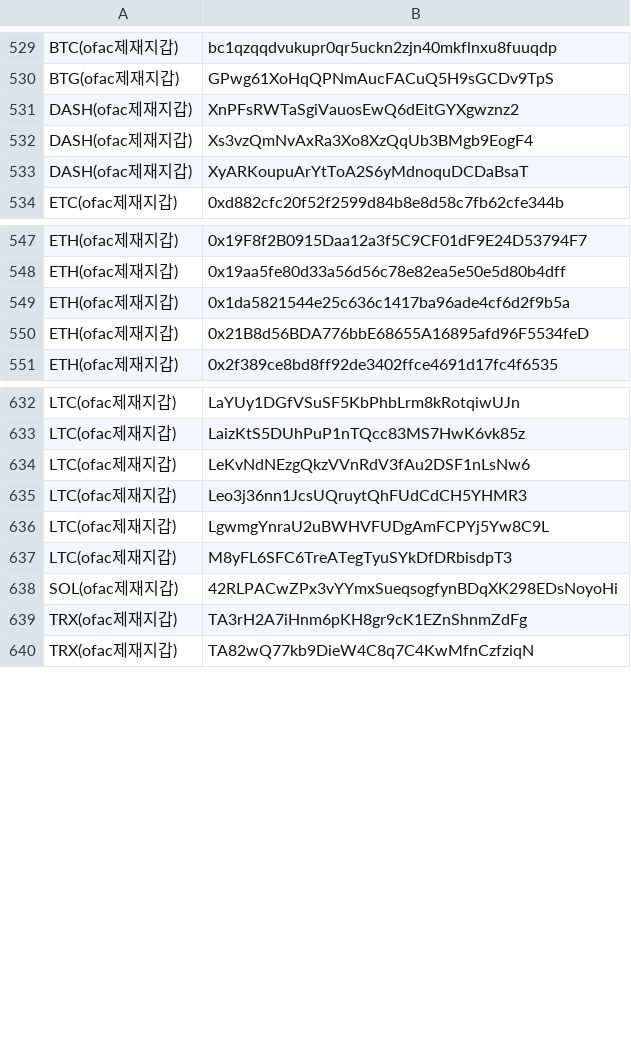
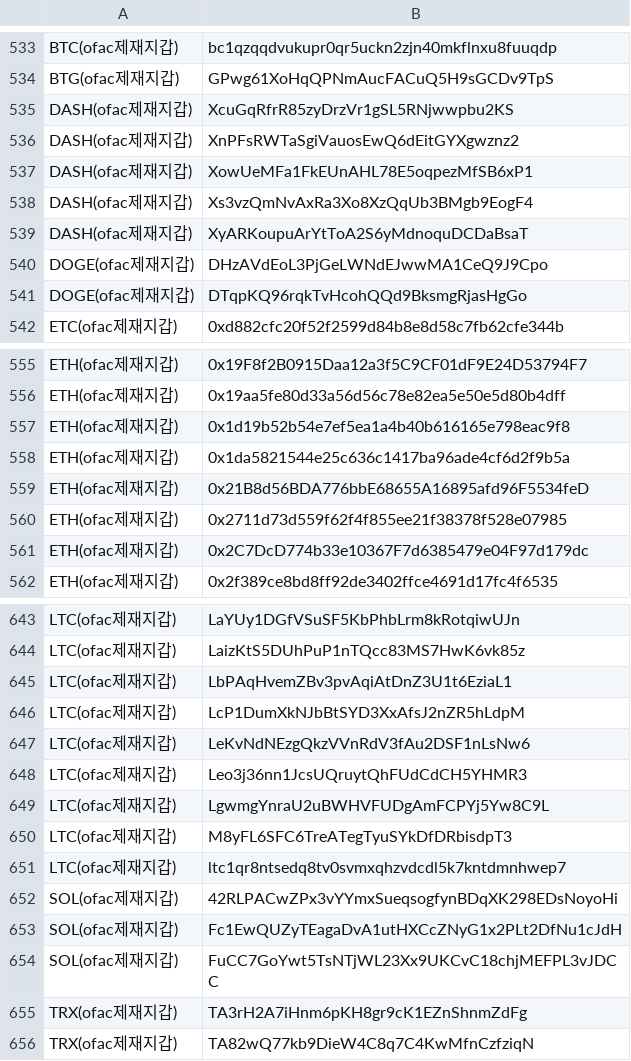
Before and after one commit to kuyongjin/blacklist-wallet-daily-check, a CSV file: ofac_sanctioned_addresses.csv, drawn as a sheet; only a part is shown, gaps mark what is left out; the diff covers the shown part only; the diff names each change by its address in the sheet, - before the commit and + after, or states it on an @@ line.

```diff
--- a/ofac_sanctioned_addresses.csv
+++ b/ofac_sanctioned_addresses.csv
+row 535: DASH(ofac제재지갑) | XcuGqRfrR85zyDrzVr1gSL5RNjwwpbu2KS
+row 537: DASH(ofac제재지갑) | XowUeMFa1FkEUnAHL78E5oqpezMfSB6xP1
+row 540: DOGE(ofac제재지갑) | DHzAVdEoL3PjGeLWNdEJwwMA1CeQ9J9Cpo
+row 541: DOGE(ofac제재지갑) | DTqpKQ96rqkTvHcohQQd9BksmgRjasHgGo
+row 557: ETH(ofac제재지갑) | 0x1d19b52b54e7ef5ea1a4b40b616165e798eac9f8
+row 560: ETH(ofac제재지갑) | 0x2711d73d559f62f4f855ee21f38378f528e07985
+row 561: ETH(ofac제재지갑) | 0x2C7DcD774b33e10367F7d6385479e04F97d179dc
+row 645: LTC(ofac제재지갑) | LbPAqHvemZBv3pvAqiAtDnZ3U1t6EziaL1
+row 646: LTC(ofac제재지갑) | LcP1DumXkNJbBtSYD3XxAfsJ2nZR5hLdpM
+row 651: LTC(ofac제재지갑) | ltc1qr8ntsedq8tv0svmxqhzvdcdl5k7kntdmnhwep7
+row 653: SOL(ofac제재지갑) | Fc1EwQUZyTEagaDvA1utHXCcZNyG1x2PLt2DfNu1cJdH
+row 654: SOL(ofac제재지갑) | FuCC7GoYwt5TsNTjWL23Xx9UKCvC18chjMEFPL3vJDCC
```
Also changed, not shown: 8 added rows and 1 edited cell elsewhere in this file, opensanctions_addresses.csv.
